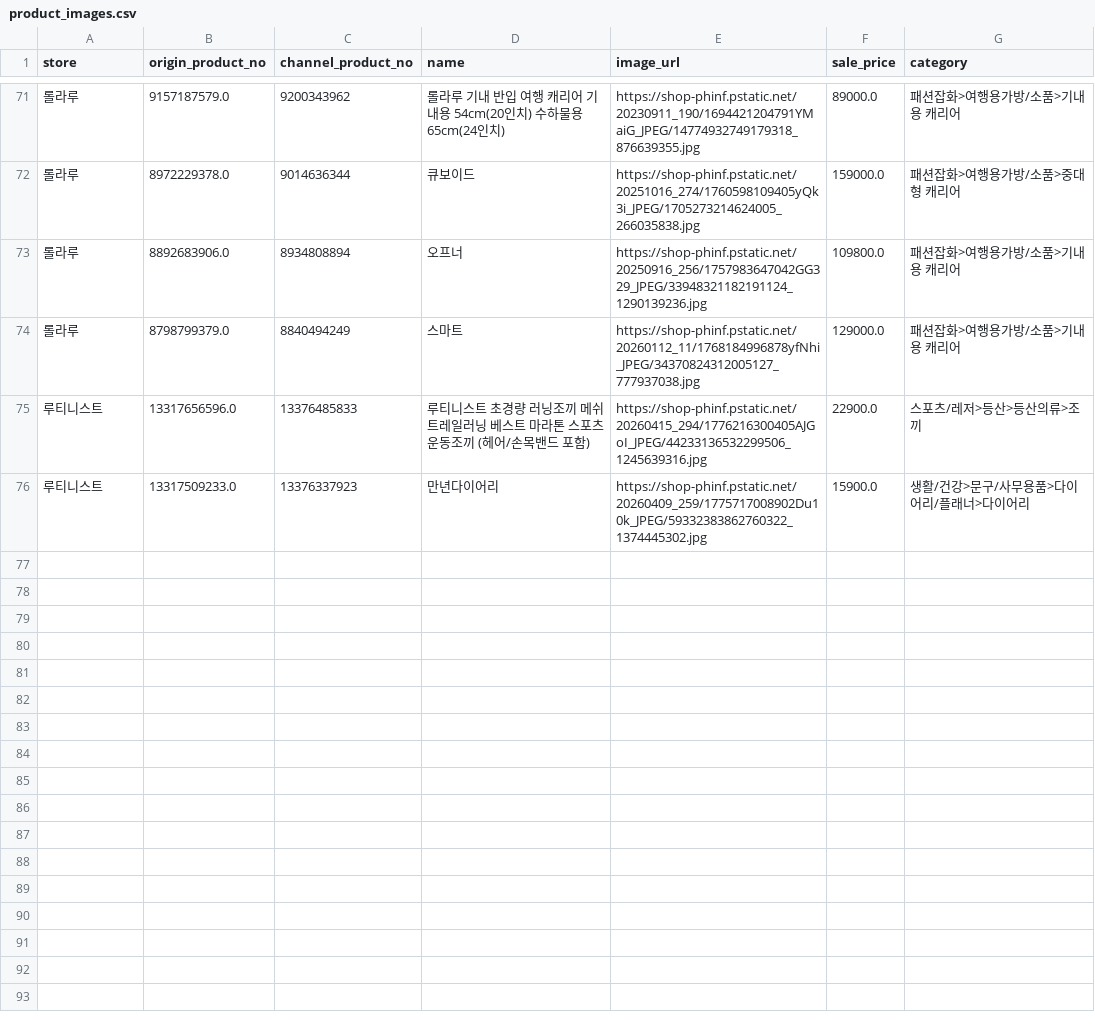
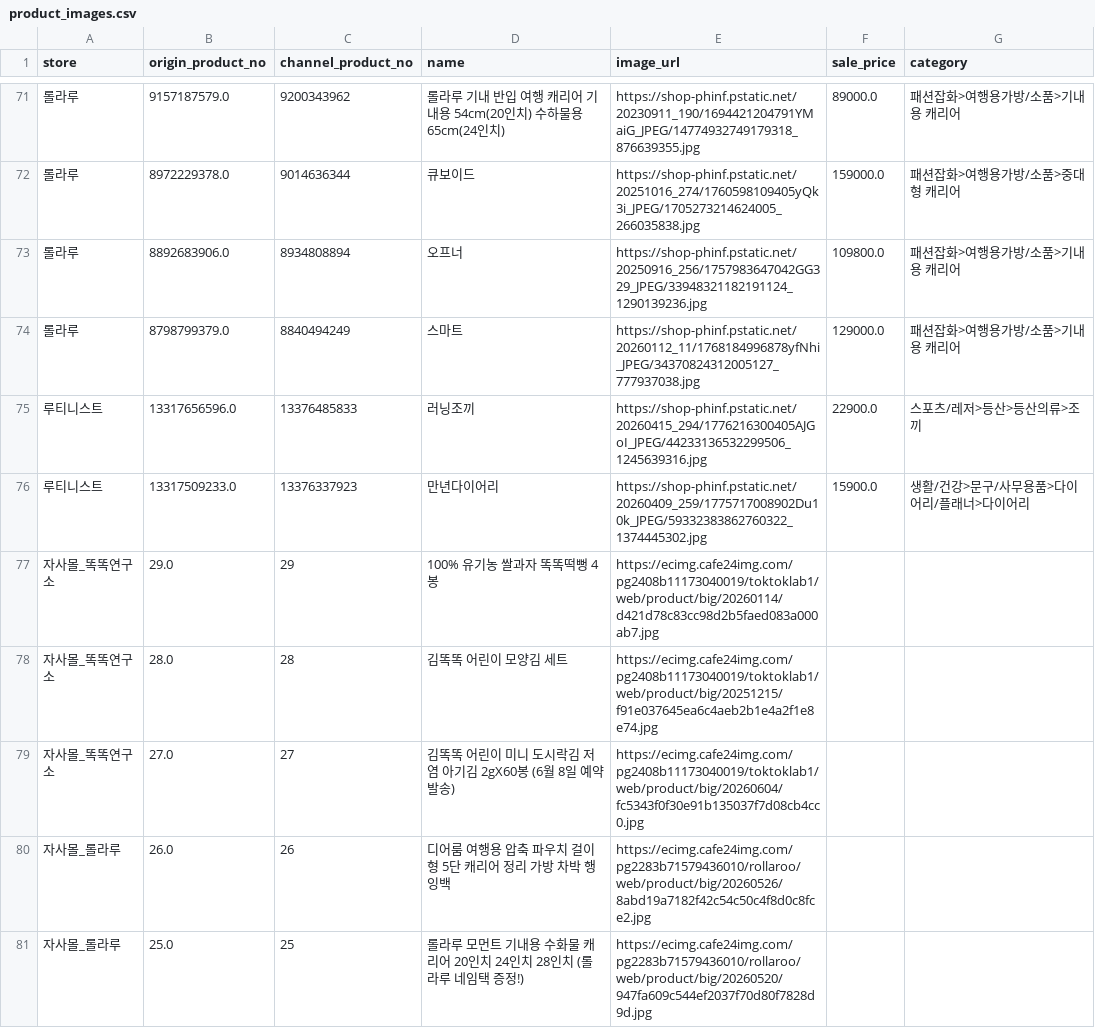
Before and after one commit to dylan670/growingup-dashboard, a CSV file: data/product_images.csv, drawn as a sheet; only a part is shown, gaps mark what is left out; the diff covers the shown part only.

```diff
--- a/data/product_images.csv
+++ b/data/product_images.csv
@@ -74,3 +74,8 @@
 롤라루,8798799379.0,8840494249,스마트,https://shop-phinf.pstatic.net/20260112_11/1768184996878yfNhi_JPEG/34370824312005127_777937038.jpg,129000.0,패션잡화>여행용가방/소품>기내용 캐리어
-루티니스트,13317656596.0,13376485833,루티니스트 초경량 러닝조끼 메쉬 트레일러닝 베스트 마라톤 스포츠 운동조끼 (헤어/손목밴드 포함),https://shop-phinf.pstatic.net/20260415_294/1776216300405AJGoI_JPEG/44233136532299506_1245639316.jpg,22900.0,스포츠/레저>등산>등산의류>조끼
+루티니스트,13317656596.0,13376485833,러닝조끼,https://shop-phinf.pstatic.net/20260415_294/1776216300405AJGoI_JPEG/44233136532299506_1245639316.jpg,22900.0,스포츠/레저>등산>등산의류>조끼
 루티니스트,13317509233.0,13376337923,만년다이어리,https://shop-phinf.pstatic.net/20260409_259/1775717008902Du10k_JPEG/59332383862760322_1374445302.jpg,15900.0,생활/건강>문구/사무용품>다이어리/플래너>다이어리
+자사몰_똑똑연구소,29.0,29,100% 유기농 쌀과자 똑똑떡뻥 4봉,https://ecimg.cafe24img.com/pg2408b11173040019/toktoklab1/web/product/big/20260114/d421d78c83cc98d2b5faed083a000ab7.jpg,,
+자사몰_똑똑연구소,28.0,28,김똑똑 어린이 모양김 세트,https://ecimg.cafe24img.com/pg2408b11173040019/toktoklab1/web/product/big/20251215/f91e037645ea6c4aeb2b1e4a2f1e8e74.jpg,,
+자사몰_똑똑연구소,27.0,27,김똑똑 어린이 미니 도시락김 저염 아기김 2gX60봉 (6월 8일 예약발송),https://ecimg.cafe24img.com/pg2408b11173040019/toktoklab1/web/product/big/20260604/fc5343f0f30e91b135037f7d08cb4cc0.jpg,,
+자사몰_롤라루,26.0,26,디어룸 여행용 압축 파우치 걸이형 5단 캐리어 정리 가방 차박 행잉백,https://ecimg.cafe24img.com/pg2283b71579436010/rollaroo/web/product/big/20260526/8abd19a7182f42c54c50c4f8d0c8fce2.jpg,,
+자사몰_롤라루,25.0,25,롤라루 모먼트 기내용 수화물 캐리어 20인치 24인치 28인치 (롤라루 네임택 증정!),https://ecimg.cafe24img.com/pg2283b71579436010/rollaroo/web/product/big/20260520/947fa609c544ef2037f70d80f7828d9d.jpg,,
```
Also changed, not shown: 19 added rows elsewhere in this file, 1 other file.
